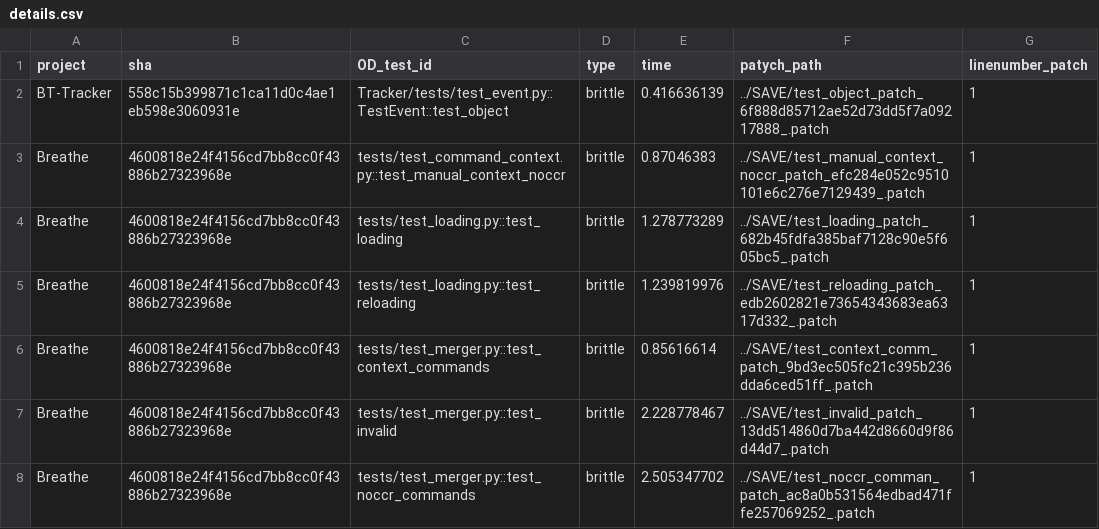
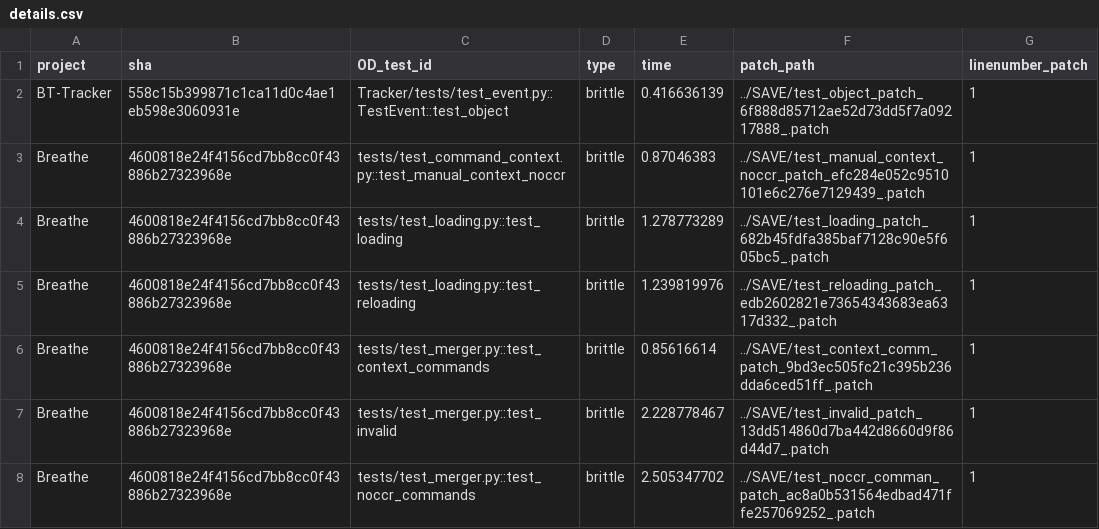
Before and after one commit to ailen-wrx/iFixFlakies_python, a CSV file: AST_copytest/Patcher_csv/details.csv, drawn as a sheet; only a part is shown.

Commit message:
Update details.csv

```diff
--- a/AST_copytest/Patcher_csv/details.csv
+++ b/AST_copytest/Patcher_csv/details.csv
@@ -1,2 +1,2 @@
-project,sha,OD_test_id,type,time,patych_path,linenumber_patch
+project,sha,OD_test_id,type,time,patch_path,linenumber_patch
 BT-Tracker,558c15b399871c1ca11d0c4ae1eb598e3060931e,Tracker/tests/test_event.py::TestEvent::test_object,brittle,0.416636139,../SAVE/test_object_patch_6f888d85712ae52d73dd5f7a09217888_.patch,1
```
